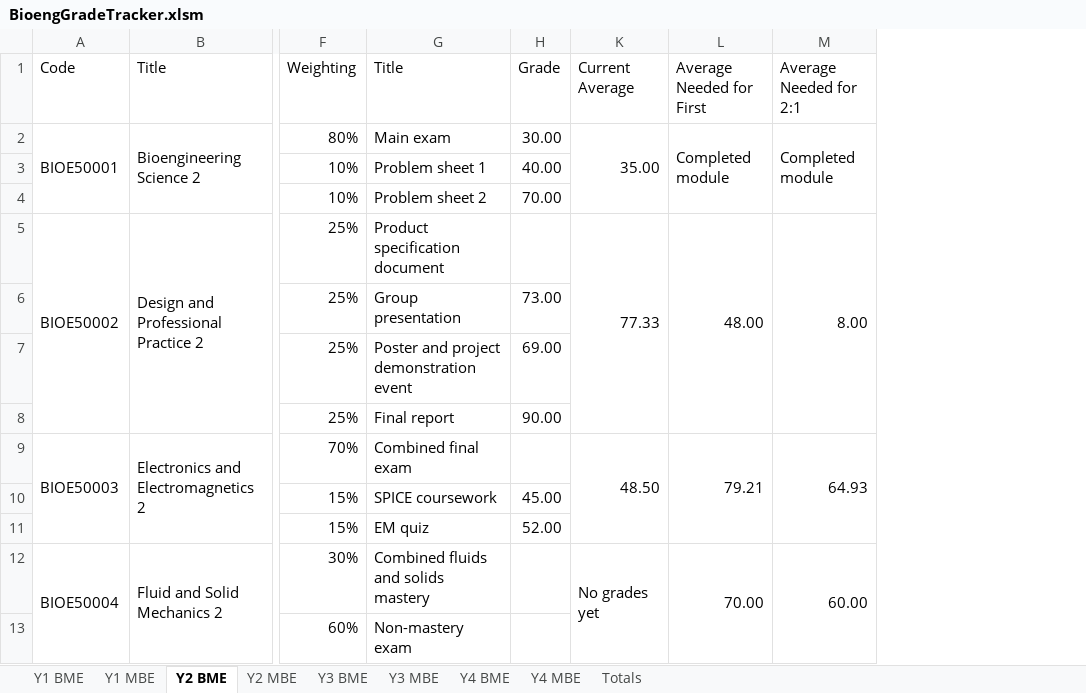
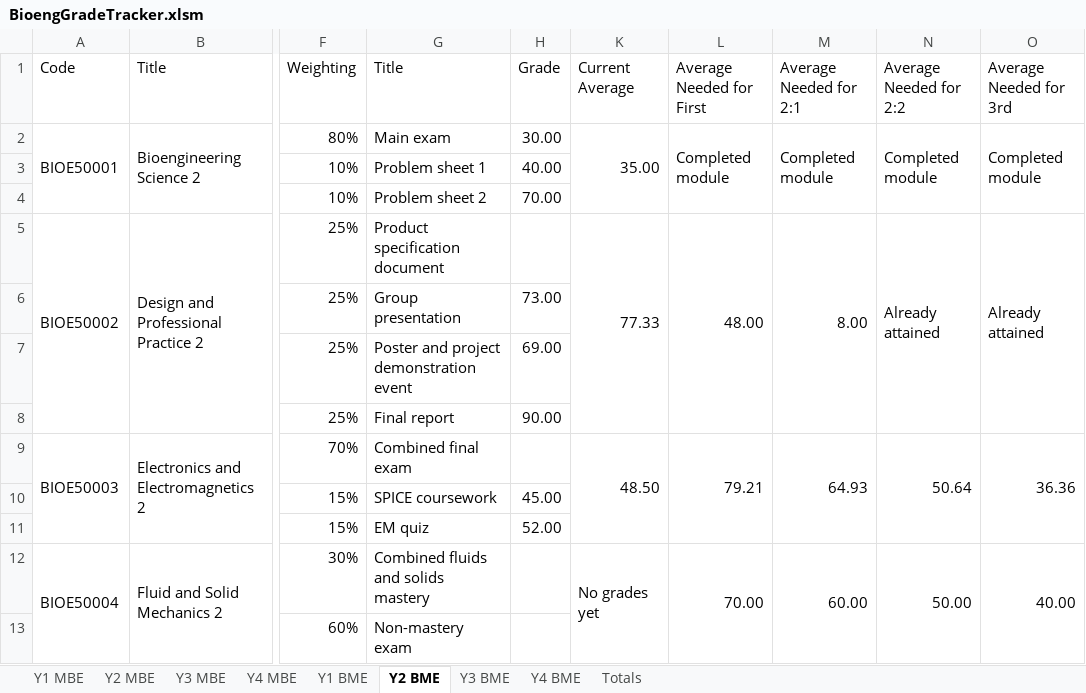
Before and after one commit to snowcodeer/GradeTracker, an Excel workbook: BioengGradeTracker.xlsm, sheet Y2 BME, drawn as a sheet; only a part is shown, gaps mark what is left out; values as stored, in another font and other column widths than the file's, no cell formats; conditional formats not drawn; the diff names each change by its address in the sheet, - before the commit and + after, or states it on an @@ line.

Commit message:
Bugfix: %column, added 2:2 and 3 columns

```diff
--- a/BioengGradeTracker.xlsm (sheet Y2 BME)
+++ b/BioengGradeTracker.xlsm (sheet Y2 BME)
@@ sheet tab order changed: Y1 MBE | Y2 MBE | Y3 MBE | Y4 MBE | Y1 BME | Y2 BME | Y3 BME | Y4 BME | Totals @@
+column N (Average Needed for 2:2), rows 2-12: Completed module |  |  | Already attained |  |  |  | 50.64 |  |  | 50.00
+column O (Average Needed for 3rd), rows 2-12: Completed module |  |  | Already attained |  |  |  | 36.36 |  |  | 40.00
```
Also changed, not shown: sheet Y3 MBE, sheet Y1 BME, sheet Y1 MBE, sheet Y4 BME, sheet Y4 MBE, sheet Y2 MBE, 1 more sheet, cell formats, formulas that keep their value, hidden cells.
